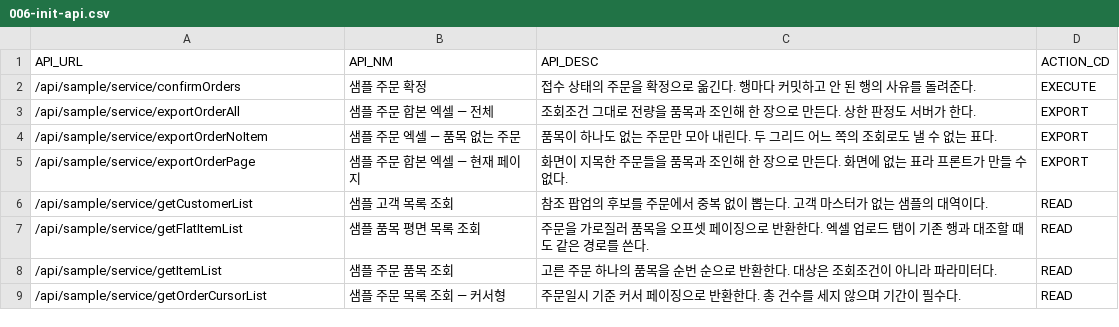
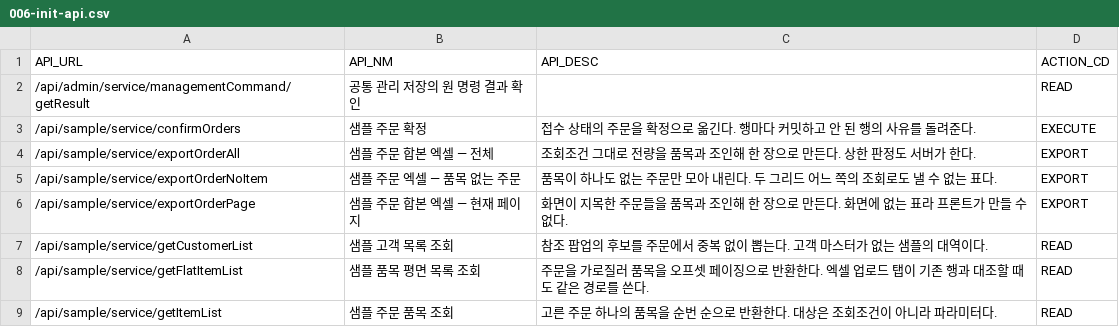
Before and after one commit to choijoobok/ai-agent-hub, a CSV file: sources/backend/bootstrap/src/main/resources/db/changelog/data/006-init-api.csv, drawn as a sheet; only a part is shown; the shorter side is filled out with more unchanged rows; the diff names each change by its address in the sheet, - before the commit and + after, or states it on an @@ line.

```diff
--- a/sources/backend/bootstrap/src/main/resources/db/changelog/data/006-init-api.csv
+++ b/sources/backend/bootstrap/src/main/resources/db/changelog/data/006-init-api.csv
+row 2: /api/admin/service/managementCommand/getResult | 공통 관리 저장의 원 명령 결과 확인 |  | READ
```
Also changed, not shown: sources/backend/bootstrap/src/main/resources/db/changelog/data/008-init-message-key.csv, 47 other files.
